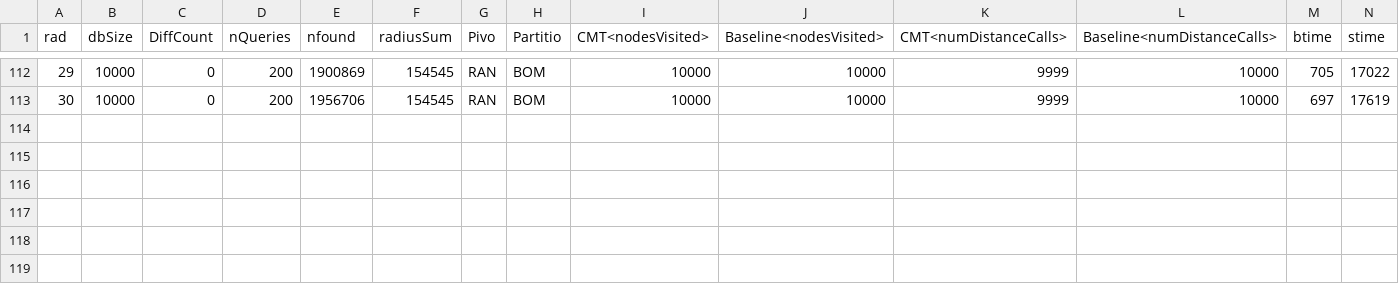
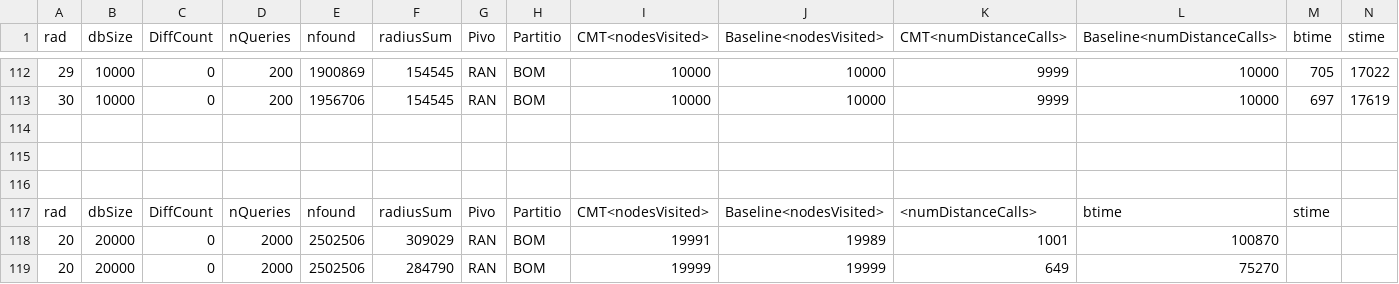
Before and after one commit to weathon/research, a CSV file: src/Final_HM_rs_compare.csv, drawn as a sheet; only a part is shown, gaps mark what is left out; the diff names each change by its address in the sheet, - before the commit and + after, or states it on an @@ line.

```diff
--- a/src/Final_HM_rs_compare.csv
+++ b/src/Final_HM_rs_compare.csv
+row 114: (empty)
+row 115: (empty)
+row 116: (empty)
+row 117: rad | dbSize | DiffCount | nQueries | nfound | radiusSum | Pivo | Partitio | CMT<nodesVisited> | Baseline<nodesVisited> | <numDistanceCalls> | btime | stime
+row 118: 20 | 20000 | 0 | 2000 | 2502506 | 309029 | RAN | BOM | 19991 | 19989 | 1001 | 100870
+row 119: 20 | 20000 | 0 | 2000 | 2502506 | 284790 | RAN | BOM | 19999 | 19999 | 649 | 75270
```
Also changed, not shown: src/EuD_rs_compare.csv, 7 other files.
